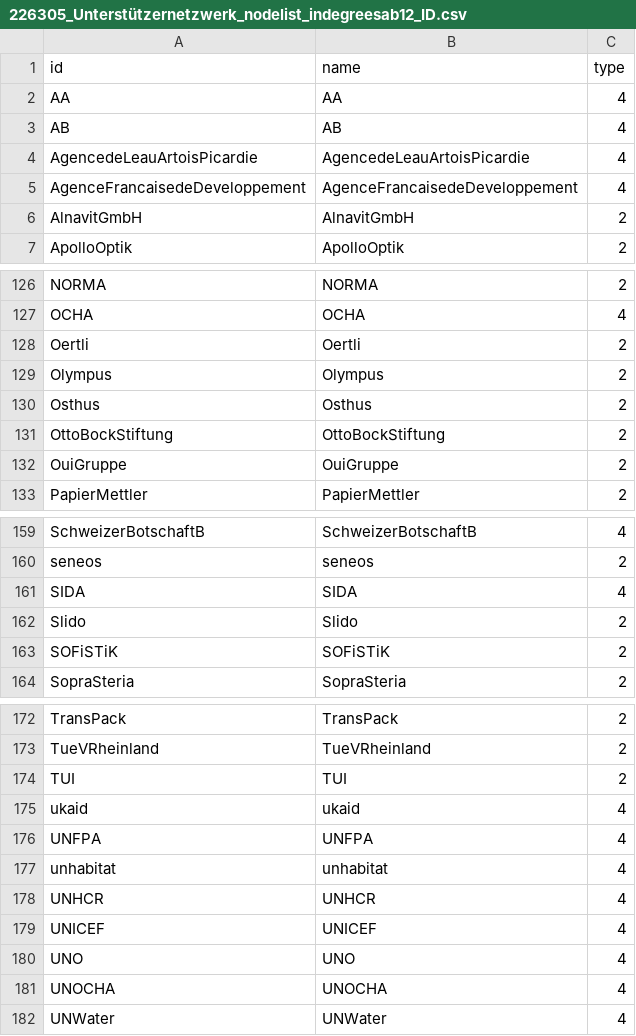
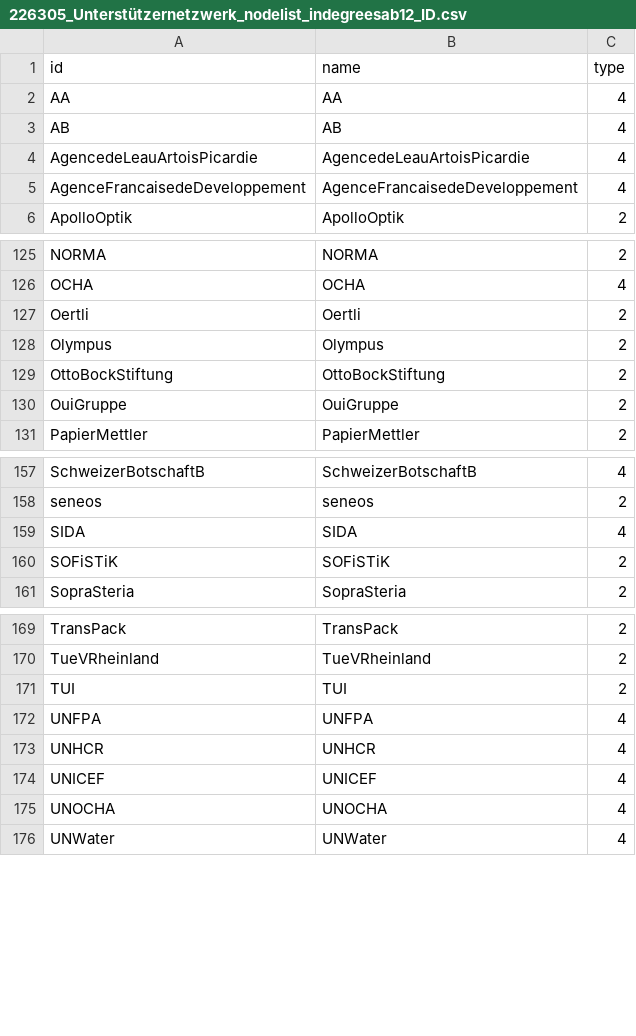
Before and after one commit to hdm-sw184/Die-magische-Sieben, a CSV file: 226305_Unterstützernetzwerk_nodelist_indegreesab12_ID.csv, drawn as a sheet; only a part is shown, gaps mark what is left out.

Commit message:
Update 226305_Unterstützernetzwerk_nodelist_indegreesab12_ID.csv

```diff
--- a/226305_Unterstützernetzwerk_nodelist_indegreesab12_ID.csv
+++ b/226305_Unterstützernetzwerk_nodelist_indegreesab12_ID.csv
@@ -5,3 +5,2 @@ AgencedeLeauArtoisPicardie,AgencedeLeauArtoisPicardie,4
 AgenceFrancaisedeDeveloppement,AgenceFrancaisedeDeveloppement,4
-AlnavitGmbH,AlnavitGmbH,2
 ApolloOptik,ApolloOptik,2
@@ -129,3 +128,2 @@ Oertli,Oertli,2
 Olympus,Olympus,2
-Osthus,Osthus,2
 OttoBockStiftung,OttoBockStiftung,2
@@ -161,3 +159,2 @@ seneos,seneos,2
 SIDA,SIDA,4
-Slido,Slido,2
 SOFiSTiK,SOFiSTiK,2
@@ -174,8 +171,5 @@ TueVRheinland,TueVRheinland,2
 TUI,TUI,2
-ukaid,ukaid,4
 UNFPA,UNFPA,4
-unhabitat,unhabitat,4
 UNHCR,UNHCR,4
 UNICEF,UNICEF,4
-UNO,UNO,4
 UNOCHA,UNOCHA,4
```
